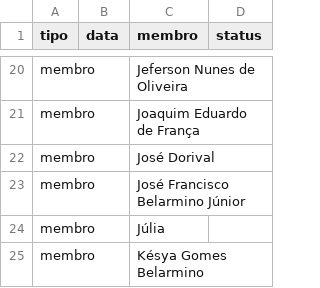
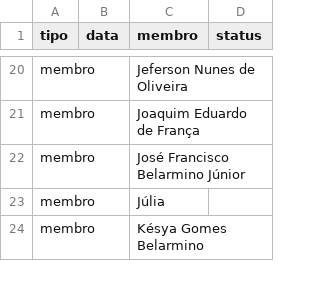
Before and after one commit to marcelofaria/coral-jubilo-celeste, a CSV file: dados/chamadas.csv, drawn as a sheet; only a part is shown, gaps mark what is left out.

Commit message:
Atualiza chamada do coral (2026-10-16)

```diff
--- a/dados/chamadas.csv
+++ b/dados/chamadas.csv
@@ -21,3 +21,2 @@
 "membro";"";"Joaquim Eduardo de França";""
-"membro";"";"José Dorival";""
 "membro";"";"José Francisco Belarmino Júnior";""
```
